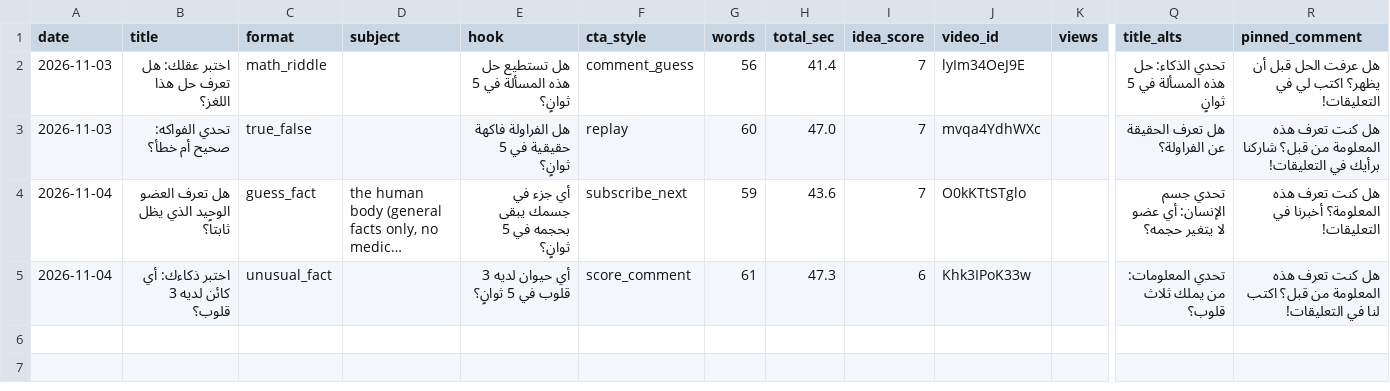
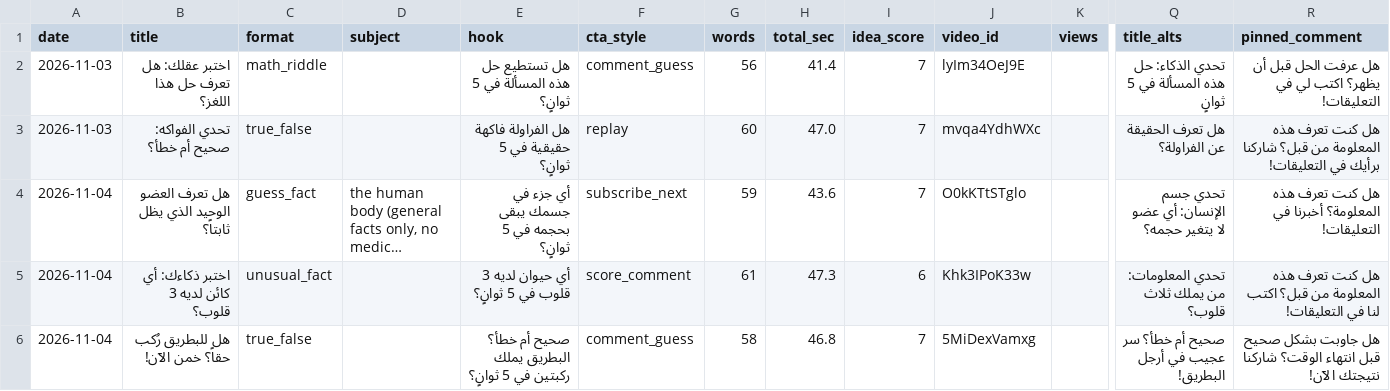
Before and after one commit to Mezfer/psych-shorts, a CSV file: log.csv, drawn as a sheet; only a part is shown, gaps mark what is left out; long unchanged cells end in …; rows hold the shown columns only; the diff names each change by its address in the sheet, - before the commit and + after, or states it on an @@ line.

```diff
--- a/log.csv
+++ b/log.csv
+row 6: 2026-11-04 | هل للبطريق رُكب حقاً؟ خمن الآن! | true_false |  | صحيح أم خطأ؟ البطريق يملك ركبتين في 5 ثوانٍ؟ | comment_guess | 58 | 46.8 | 7 | 5MiDexVamxg |  | صحيح أم خطأ؟ سر عجيب في أرجل البطريق! | هل جاوبت بشكل صحيح قبل انتهاء الوقت؟ شاركنا نتيجتك الآن!
```
Also changed, not shown: 2 other files.
